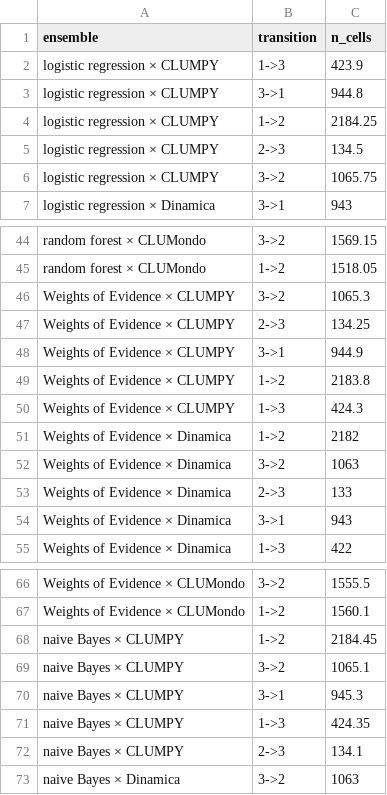
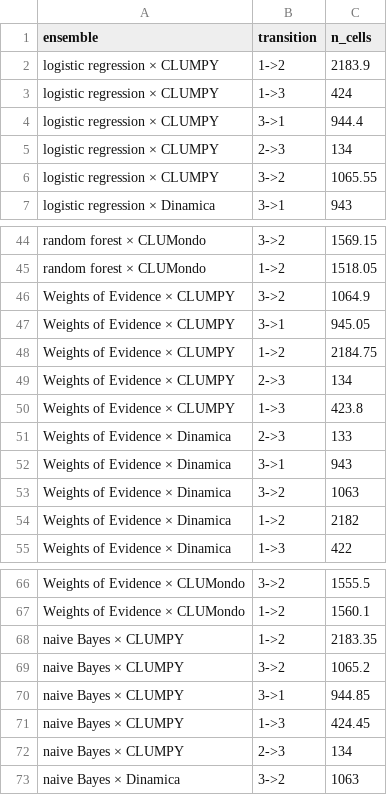
Before and after one commit to mmyrte/evoland-experiments, a CSV file: 2026-09-model-comparison/figures/pie-simulated-transitions.csv, drawn as a sheet; only a part is shown, gaps mark what is left out; the diff covers the shown part only.

```diff
--- a/2026-09-model-comparison/figures/pie-simulated-transitions.csv
+++ b/2026-09-model-comparison/figures/pie-simulated-transitions.csv
@@ -1,7 +1,7 @@
 ensemble,transition,n_cells
-logistic regression × CLUMPY,1->3,423.9
-logistic regression × CLUMPY,3->1,944.8
-logistic regression × CLUMPY,1->2,2184.25
-logistic regression × CLUMPY,2->3,134.5
-logistic regression × CLUMPY,3->2,1065.75
+logistic regression × CLUMPY,1->2,2183.9
+logistic regression × CLUMPY,1->3,424
+logistic regression × CLUMPY,3->1,944.4
+logistic regression × CLUMPY,2->3,134
+logistic regression × CLUMPY,3->2,1065.55
 logistic regression × Dinamica,3->1,943
@@ -45,11 +45,11 @@ random forest × CLUMondo,3->2,1569.15
 random forest × CLUMondo,1->2,1518.05
-Weights of Evidence × CLUMPY,3->2,1065.3
-Weights of Evidence × CLUMPY,2->3,134.25
-Weights of Evidence × CLUMPY,3->1,944.9
-Weights of Evidence × CLUMPY,1->2,2183.8
-Weights of Evidence × CLUMPY,1->3,424.3
-Weights of Evidence × Dinamica,1->2,2182
-Weights of Evidence × Dinamica,3->2,1063
+Weights of Evidence × CLUMPY,3->2,1064.9
+Weights of Evidence × CLUMPY,3->1,945.05
+Weights of Evidence × CLUMPY,1->2,2184.75
+Weights of Evidence × CLUMPY,2->3,134
+Weights of Evidence × CLUMPY,1->3,423.8
 Weights of Evidence × Dinamica,2->3,133
 Weights of Evidence × Dinamica,3->1,943
+Weights of Evidence × Dinamica,3->2,1063
+Weights of Evidence × Dinamica,1->2,2182
 Weights of Evidence × Dinamica,1->3,422
@@ -67,7 +67,7 @@ Weights of Evidence × CLUMondo,3->2,1555.5
 Weights of Evidence × CLUMondo,1->2,1560.1
-naive Bayes × CLUMPY,1->2,2184.45
-naive Bayes × CLUMPY,3->2,1065.1
-naive Bayes × CLUMPY,3->1,945.3
-naive Bayes × CLUMPY,1->3,424.35
-naive Bayes × CLUMPY,2->3,134.1
+naive Bayes × CLUMPY,1->2,2183.35
+naive Bayes × CLUMPY,3->2,1065.2
+naive Bayes × CLUMPY,3->1,944.85
+naive Bayes × CLUMPY,1->3,424.45
+naive Bayes × CLUMPY,2->3,134
 naive Bayes × Dinamica,3->2,1063
```
Also changed, not shown: 3 moved rows and 9 edited cells elsewhere in this file, 2026-09-model-comparison/figures/pie-ensemble-brier.csv, 2026-09-model-comparison/figures/pie-ensemble-summary.csv, 8 other files.
